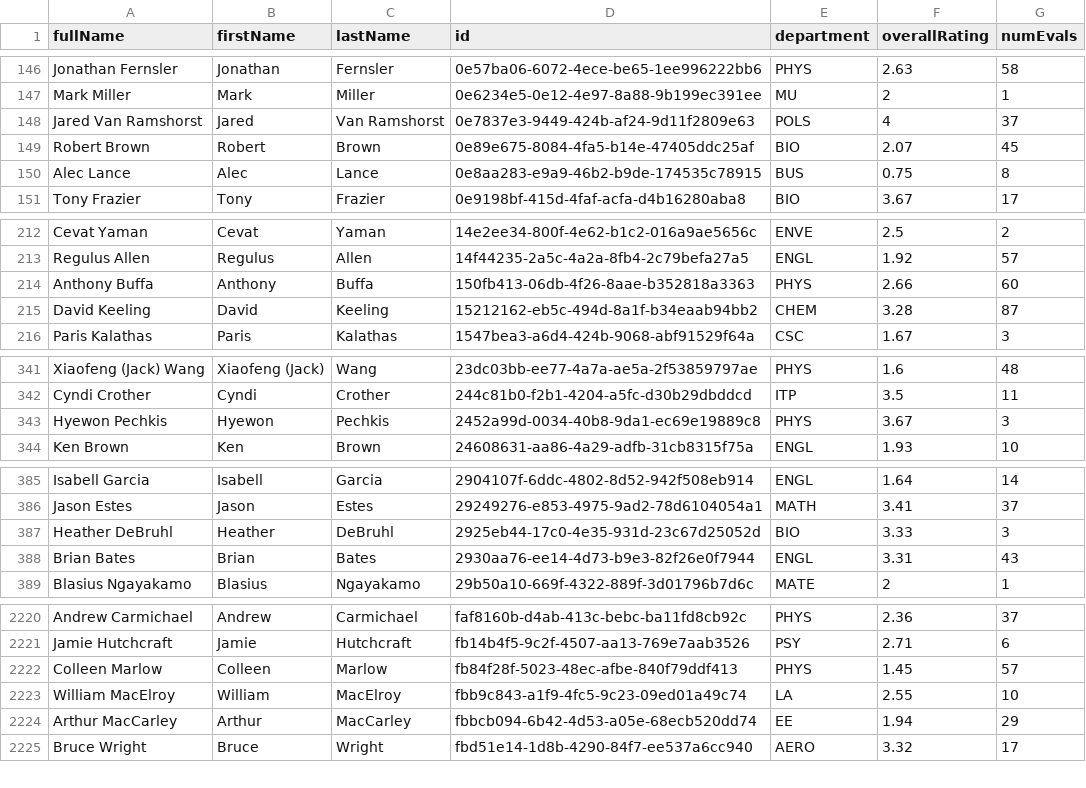
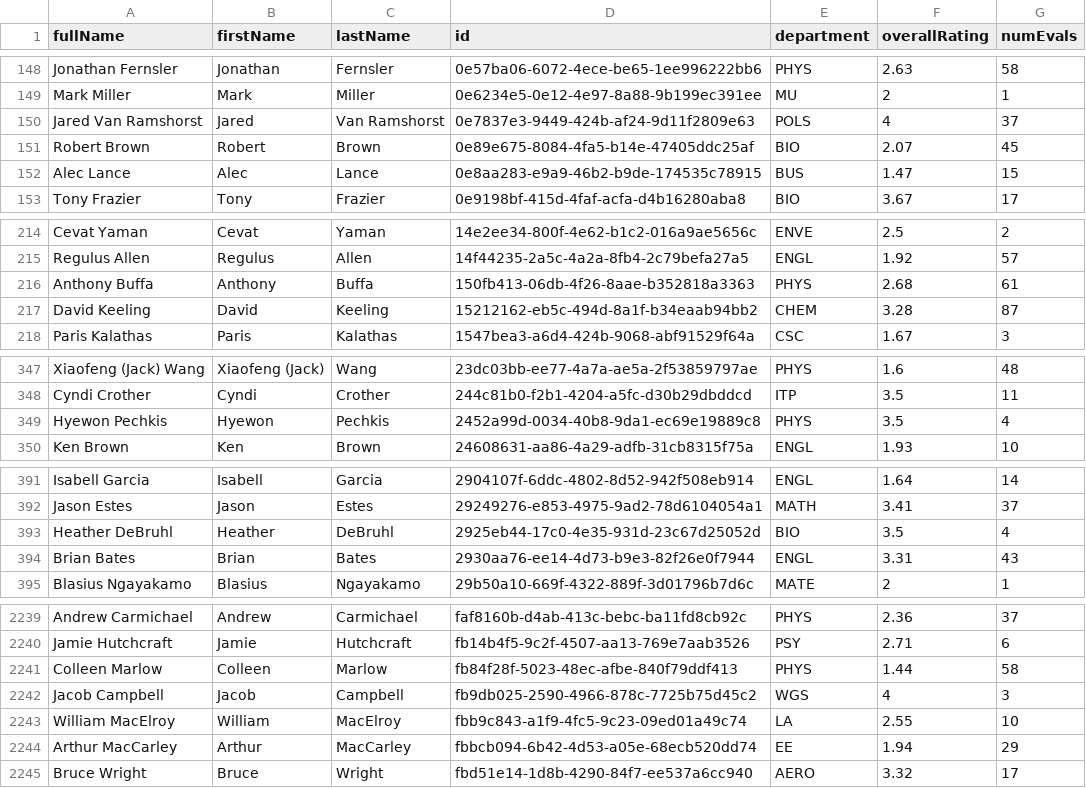
Before and after one commit to sreshtalluri/polyratings-data-collection, a CSV file: data/main/professor_name_to_id.csv, drawn as a sheet; only a part is shown, gaps mark what is left out; the diff covers the shown part only.

```diff
--- a/data/main/professor_name_to_id.csv
+++ b/data/main/professor_name_to_id.csv
@@ -149,3 +151,3 @@ Jared Van Ramshorst,Jared,Van Ramshorst,0e7837e3-9449-424b-af24-9d11f2809e63,POL
 Robert Brown,Robert,Brown,0e89e675-8084-4fa5-b14e-47405ddc25af,BIO,2.07,45
-Alec Lance,Alec,Lance,0e8aa283-e9a9-46b2-b9de-174535c78915,BUS,0.75,8
+Alec Lance,Alec,Lance,0e8aa283-e9a9-46b2-b9de-174535c78915,BUS,1.47,15
 Tony Frazier,Tony,Frazier,0e9198bf-415d-4faf-acfa-d4b16280aba8,BIO,3.67,17
@@ -213,3 +215,3 @@ Cevat Yaman,Cevat,Yaman,14e2ee34-800f-4e62-b1c2-016a9ae5656c,ENVE,2.5,2
 Regulus Allen,Regulus,Allen,14f44235-2a5c-4a2a-8fb4-2c79befa27a5,ENGL,1.92,57
-Anthony Buffa,Anthony,Buffa,150fb413-06db-4f26-8aae-b352818a3363,PHYS,2.66,60
+Anthony Buffa,Anthony,Buffa,150fb413-06db-4f26-8aae-b352818a3363,PHYS,2.68,61
 David Keeling,David,Keeling,15212162-eb5c-494d-8a1f-b34eaab94bb2,CHEM,3.28,87
@@ -342,3 +348,3 @@ Xiaofeng (Jack) Wang,Xiaofeng (Jack),Wang,23dc03bb-ee77-4a7a-ae5a-2f53859797ae,P
 Cyndi Crother,Cyndi,Crother,244c81b0-f2b1-4204-a5fc-d30b29dbddcd,ITP,3.5,11
-Hyewon Pechkis,Hyewon,Pechkis,2452a99d-0034-40b8-9da1-ec69e19889c8,PHYS,3.67,3
+Hyewon Pechkis,Hyewon,Pechkis,2452a99d-0034-40b8-9da1-ec69e19889c8,PHYS,3.5,4
 Ken Brown,Ken,Brown,24608631-aa86-4a29-adfb-31cb8315f75a,ENGL,1.93,10
@@ -386,3 +392,3 @@ Isabell Garcia,Isabell,Garcia,2904107f-6ddc-4802-8d52-942f508eb914,ENGL,1.64,14
 Jason Estes,Jason,Estes,29249276-e853-4975-9ad2-78d6104054a1,MATH,3.41,37
-Heather DeBruhl,Heather,DeBruhl,2925eb44-17c0-4e35-931d-23c67d25052d,BIO,3.33,3
+Heather DeBruhl,Heather,DeBruhl,2925eb44-17c0-4e35-931d-23c67d25052d,BIO,3.5,4
 Brian Bates,Brian,Bates,2930aa76-ee14-4d73-b9e3-82f26e0f7944,ENGL,3.31,43
@@ -2221,3 +2240,4 @@ Andrew Carmichael,Andrew,Carmichael,faf8160b-d4ab-413c-bebc-ba11fd8cb92c,PHYS,2.
 Jamie Hutchcraft,Jamie,Hutchcraft,fb14b4f5-9c2f-4507-aa13-769e7aab3526,PSY,2.71,6
-Colleen Marlow,Colleen,Marlow,fb84f28f-5023-48ec-afbe-840f79ddf413,PHYS,1.45,57
+Colleen Marlow,Colleen,Marlow,fb84f28f-5023-48ec-afbe-840f79ddf413,PHYS,1.44,58
+Jacob Campbell,Jacob,Campbell,fb9db025-2590-4966-878c-7725b75d45c2,WGS,4,3
 William MacElroy,William,MacElroy,fbb9c843-a1f9-4fc5-9c23-09ed01a49c74,LA,2.55,10
```
Also changed, not shown: 2 added rows, 2 removed rows, 17 moved rows and 38 edited cells elsewhere in this file, data/main/department_summary.csv, 1 other file.
